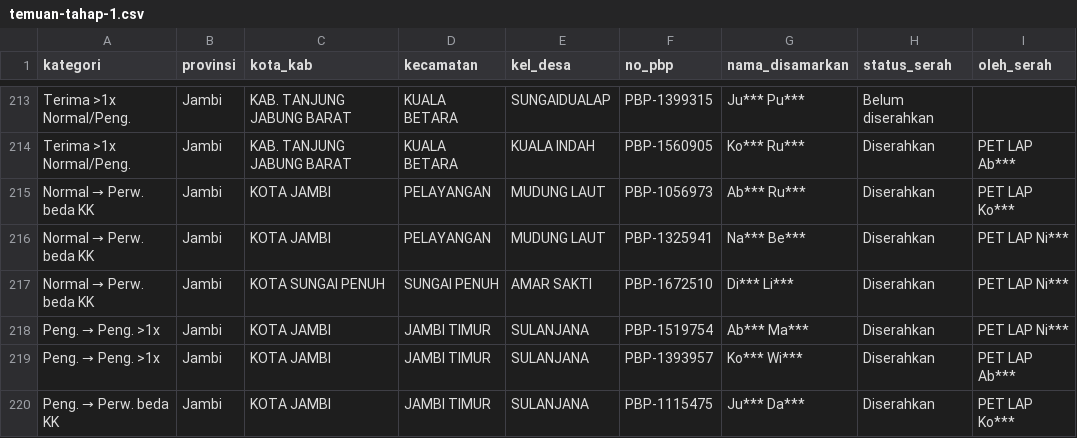
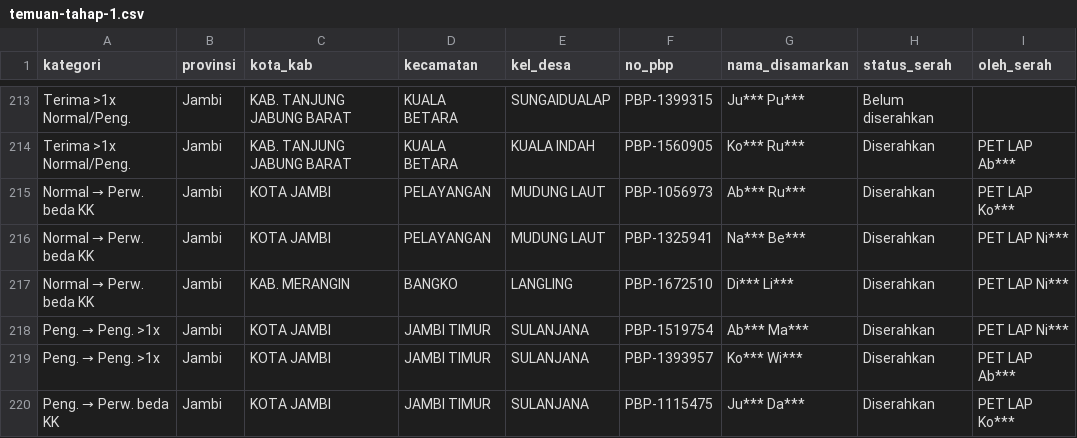
Before and after one commit to strawberrychizz/mockuppzz, a CSV file: data/cutoff-1/temuan-tahap-1.csv, drawn as a sheet; only a part is shown, gaps mark what is left out; the diff covers the shown part only; the diff names each change by its address in the sheet, - before the commit and + after, or states it on an @@ line.

```diff
--- a/data/cutoff-1/temuan-tahap-1.csv
+++ b/data/cutoff-1/temuan-tahap-1.csv
-C217 (kota_kab): KOTA SUNGAI PENUH
+C217 (kota_kab): KAB. MERANGIN
-D217 (kecamatan): SUNGAI PENUH
+D217 (kecamatan): BANGKO
-E217 (kel_desa): AMAR SAKTI
+E217 (kel_desa): LANGLING
```
Also changed, not shown: 64 edited cells elsewhere in this file, data/cutoff-1/wilayah-tahap-1.csv, data/cutoff-2/temuan-tahap-1.csv, 5 other files.
